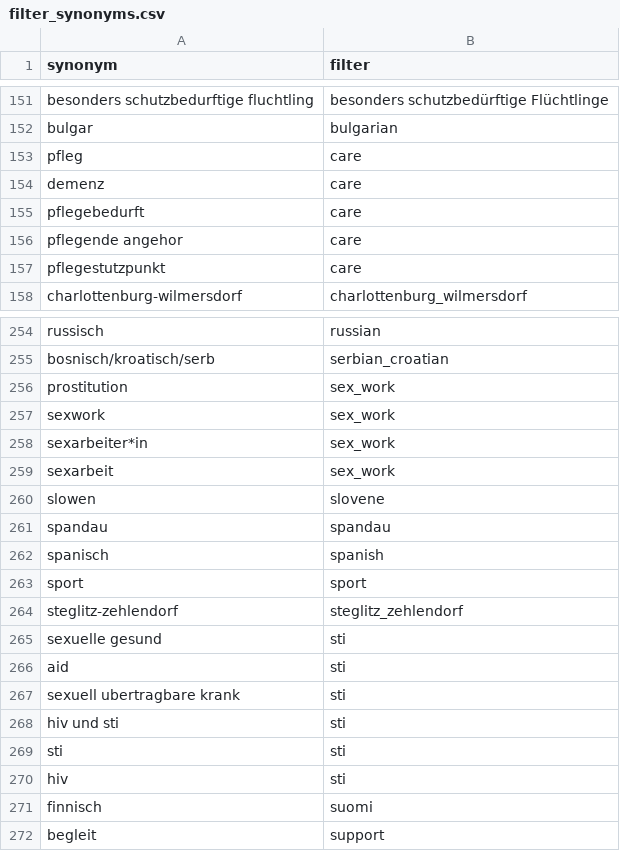
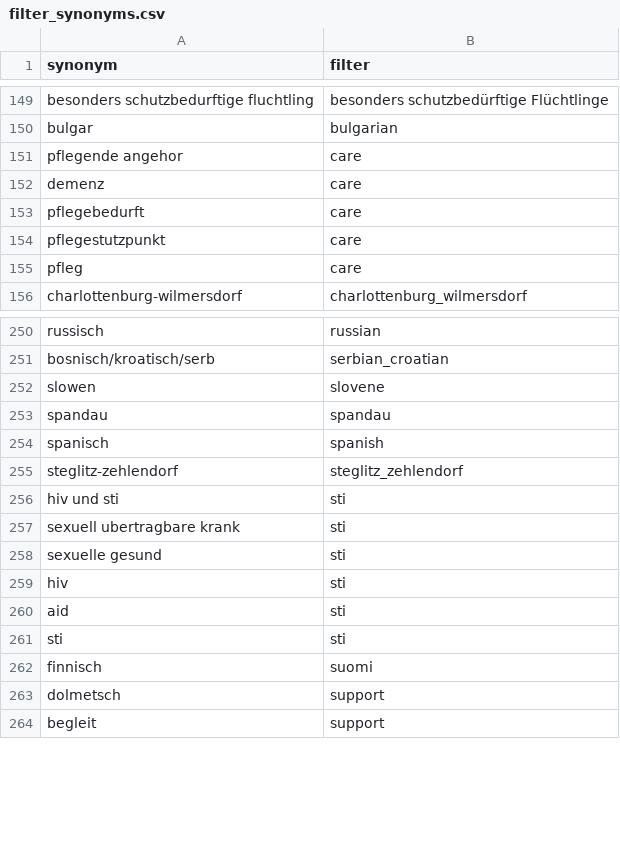
Before and after one commit to InfoCompass/miki-chat, a CSV file: data/filter_questions/entities/filter_synonyms.csv, drawn as a sheet; only a part is shown, gaps mark what is left out; the diff covers the shown part only.

Commit message:
Latest dialog data.

```diff
--- a/data/filter_questions/entities/filter_synonyms.csv
+++ b/data/filter_questions/entities/filter_synonyms.csv
@@ -152,7 +150,7 @@ besonders schutzbedurftige fluchtling,besonders schutzbedürftige Flüchtlinge
 bulgar,bulgarian
-pfleg,care
+pflegende angehor,care
 demenz,care
 pflegebedurft,care
-pflegende angehor,care
 pflegestutzpunkt,care
+pfleg,care
 charlottenburg-wilmersdorf,charlottenburg_wilmersdorf
@@ -255,6 +251,2 @@ russisch,russian
 bosnisch/kroatisch/serb,serbian_croatian
-prostitution,sex_work
-sexwork,sex_work
-sexarbeiter*in,sex_work
-sexarbeit,sex_work
 slowen,slovene
@@ -262,11 +254,11 @@ spandau,spandau
 spanisch,spanish
-sport,sport
 steglitz-zehlendorf,steglitz_zehlendorf
+hiv und sti,sti
+sexuell ubertragbare krank,sti
 sexuelle gesund,sti
+hiv,sti
 aid,sti
-sexuell ubertragbare krank,sti
-hiv und sti,sti
 sti,sti
-hiv,sti
 finnisch,suomi
+dolmetsch,support
 begleit,support
```
Also changed, not shown: 1 added row, 5 removed rows, 63 moved rows and 2 edited cells elsewhere in this file, data/filter_questions/entities/filter_mapping.csv, 4 other files.
